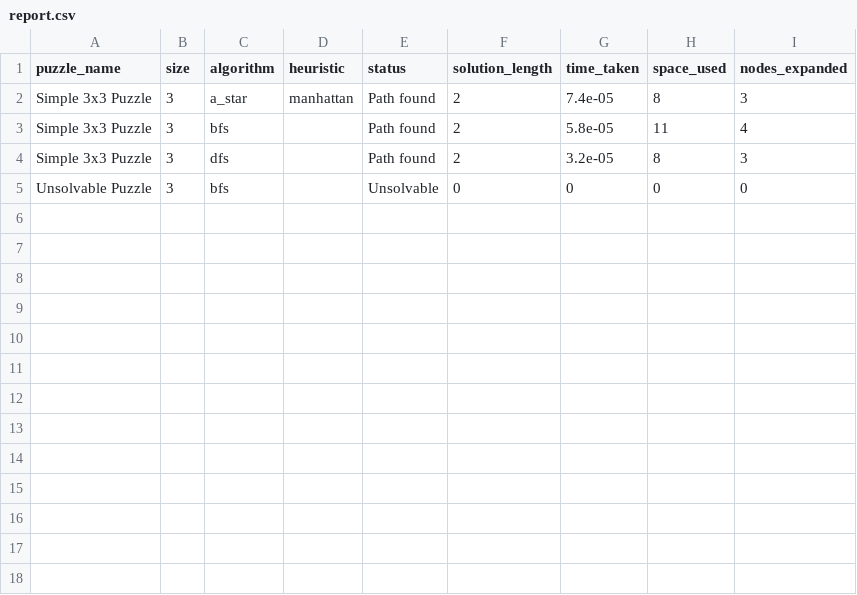
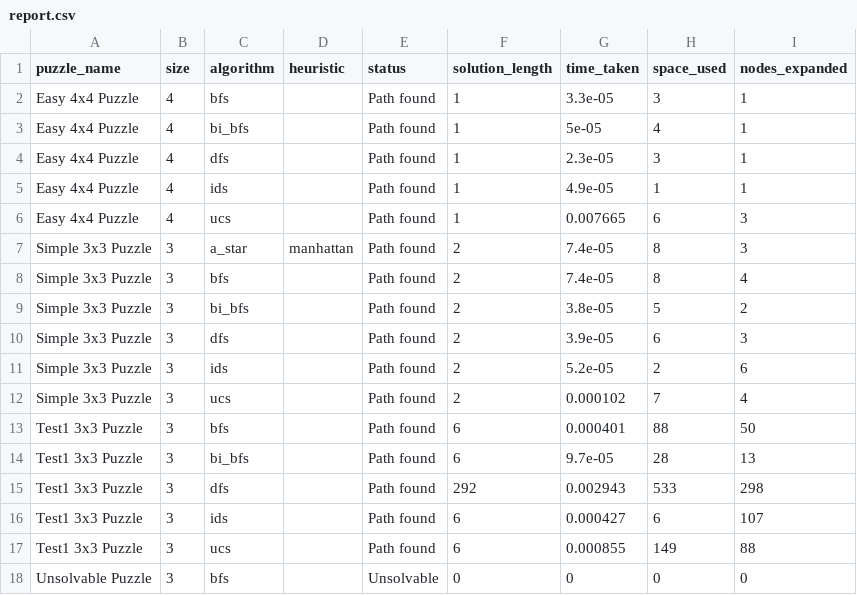
Before and after one commit to DangDecTen/ai-lab-slidingtilepuzzle, a CSV file: data/report.csv, drawn as a sheet; addresses are those after the commit; the diff names each change by its address in the sheet, - before the commit and + after, or states it on an @@ line.

```diff
--- a/data/report.csv
+++ b/data/report.csv
+row 2: Easy 4x4 Puzzle | 4 | bfs |  | Path found | 1 | 3.3e-05 | 3 | 1
+row 3: Easy 4x4 Puzzle | 4 | bi_bfs |  | Path found | 1 | 5e-05 | 4 | 1
+row 4: Easy 4x4 Puzzle | 4 | dfs |  | Path found | 1 | 2.3e-05 | 3 | 1
+row 5: Easy 4x4 Puzzle | 4 | ids |  | Path found | 1 | 4.9e-05 | 1 | 1
+row 6: Easy 4x4 Puzzle | 4 | ucs |  | Path found | 1 | 0.007665 | 6 | 3
-G8 (time_taken): 5.8e-05
+G8 (time_taken): 7.4e-05
-H8 (space_used): 11
+H8 (space_used): 8
+row 9: Simple 3x3 Puzzle | 3 | bi_bfs |  | Path found | 2 | 3.8e-05 | 5 | 2
-G10 (time_taken): 3.2e-05
+G10 (time_taken): 3.9e-05
-H10 (space_used): 8
+H10 (space_used): 6
+row 11: Simple 3x3 Puzzle | 3 | ids |  | Path found | 2 | 5.2e-05 | 2 | 6
+row 12: Simple 3x3 Puzzle | 3 | ucs |  | Path found | 2 | 0.000102 | 7 | 4
+row 13: Test1 3x3 Puzzle | 3 | bfs |  | Path found | 6 | 0.000401 | 88 | 50
+row 14: Test1 3x3 Puzzle | 3 | bi_bfs |  | Path found | 6 | 9.7e-05 | 28 | 13
+row 15: Test1 3x3 Puzzle | 3 | dfs |  | Path found | 292 | 0.002943 | 533 | 298
+row 16: Test1 3x3 Puzzle | 3 | ids |  | Path found | 6 | 0.000427 | 6 | 107
+row 17: Test1 3x3 Puzzle | 3 | ucs |  | Path found | 6 | 0.000855 | 149 | 88
```
Also changed, not shown: 19 other files.
